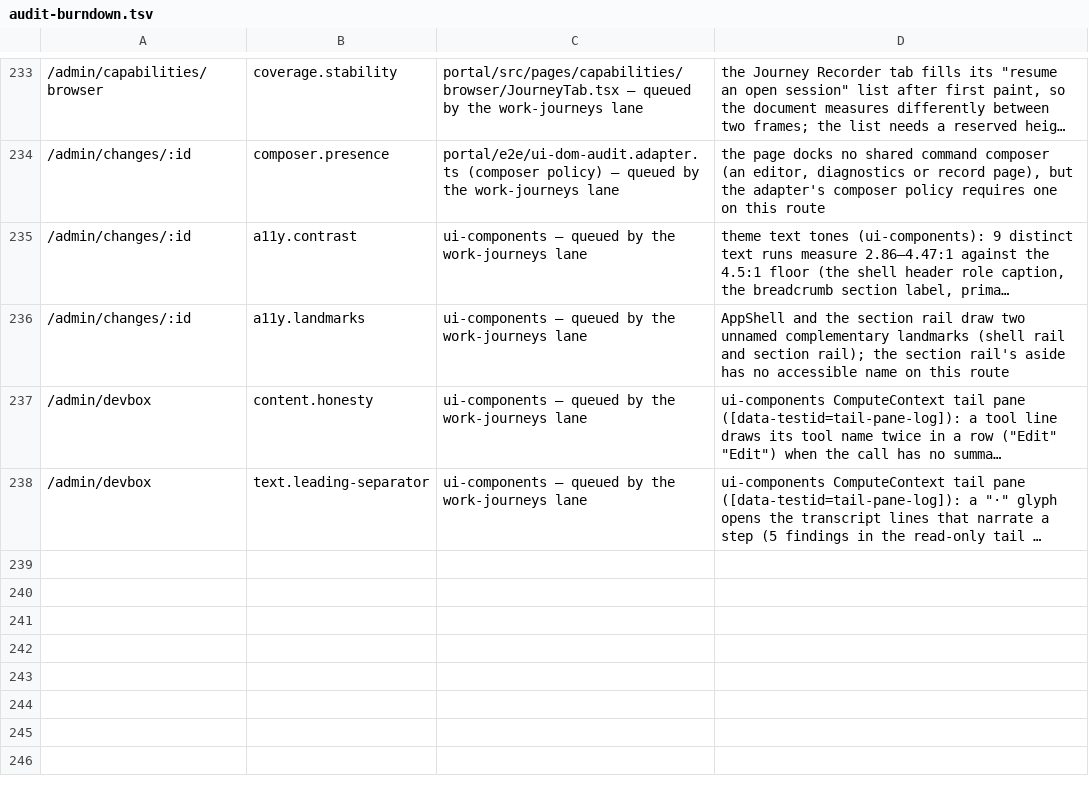
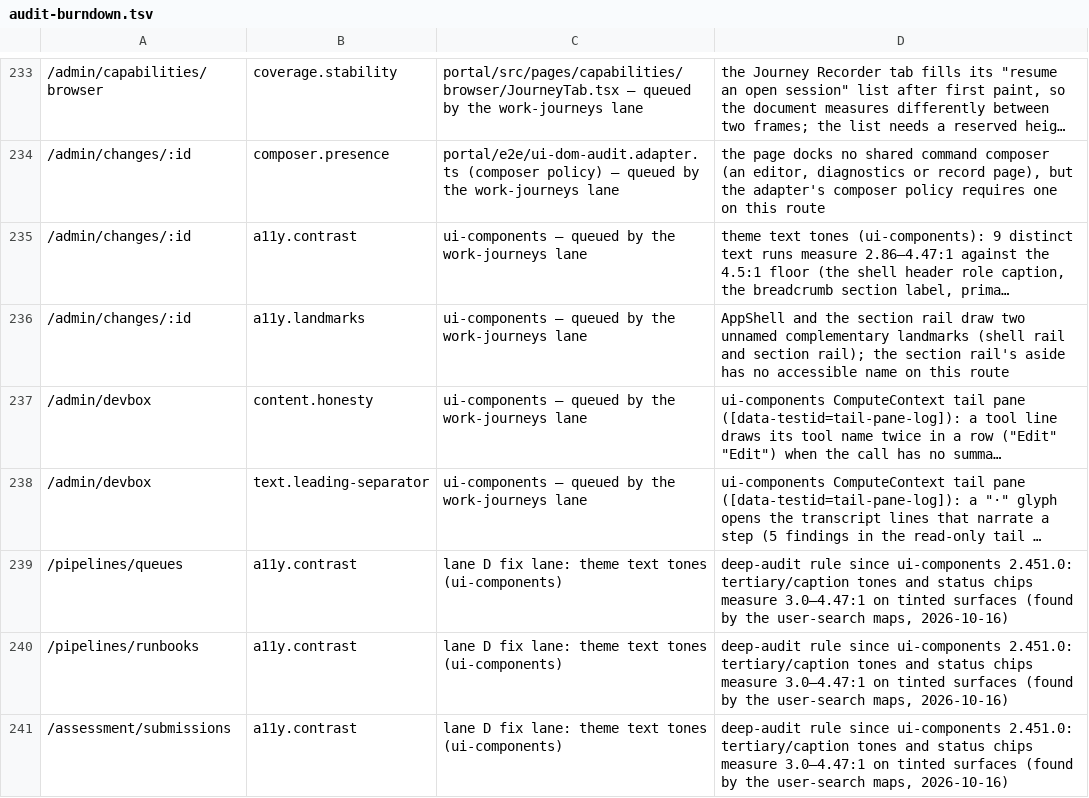
Before and after one commit to connorhoehn/agent-portal, a TSV file: docs/journeys/audit-burndown.tsv, drawn as a sheet; only a part is shown, gaps mark what is left out; long unchanged cells end in …; the diff names each change by its address in the sheet, - before the commit and + after, or states it on an @@ line.

```diff
--- a/docs/journeys/audit-burndown.tsv
+++ b/docs/journeys/audit-burndown.tsv
+row 239: /pipelines/queues | a11y.contrast | lane D fix lane: theme text tones (ui-components) | deep-audit rule since ui-components 2.451.0: tertiary/caption tones and status chips measure 3.0–4.47:1 on tinted surfaces (found by the user-search maps, 2026-10-16)
+row 240: /pipelines/runbooks | a11y.contrast | lane D fix lane: theme text tones (ui-components) | deep-audit rule since ui-components 2.451.0: tertiary/caption tones and status chips measure 3.0–4.47:1 on tinted surfaces (found by the user-search maps, 2026-10-16)
+row 241: /assessment/submissions | a11y.contrast | lane D fix lane: theme text tones (ui-components) | deep-audit rule since ui-components 2.451.0: tertiary/caption tones and status chips measure 3.0–4.47:1 on tinted surfaces (found by the user-search maps, 2026-10-16)
```
Also changed, not shown: 56 other files.
